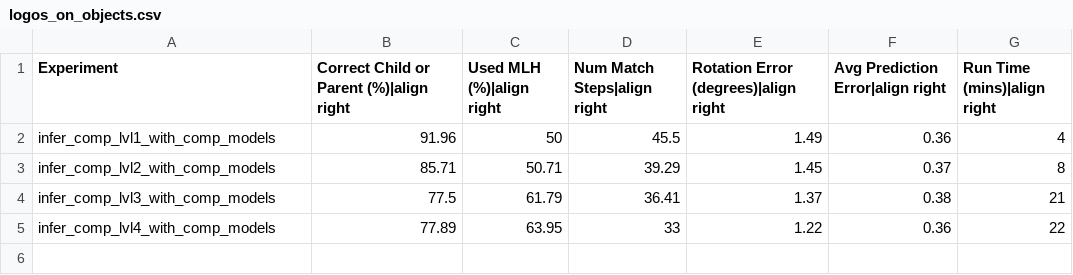
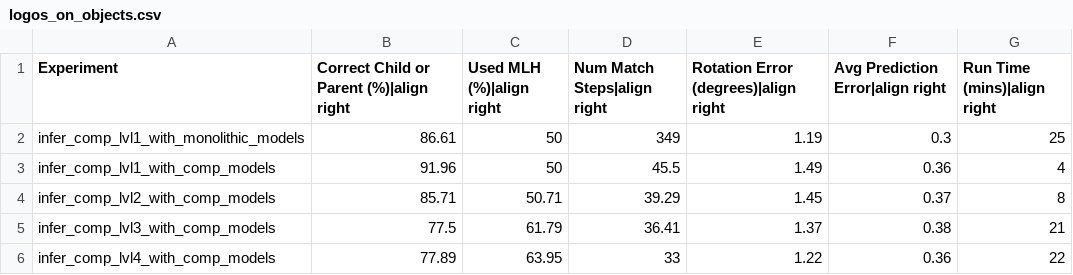
Before and after one commit to vkakerbeck/tbp.monty, a CSV file: benchmarks/results/logos_on_objects.csv, drawn as a sheet.

Commit message:
Add monolithic benchmark metrics

```diff
--- a/benchmarks/results/logos_on_objects.csv
+++ b/benchmarks/results/logos_on_objects.csv
@@ -1,2 +1,3 @@
 Experiment,Correct Child or Parent (%)|align right,Used MLH (%)|align right,Num Match Steps|align right,Rotation Error (degrees)|align right,Avg Prediction Error|align right,Run Time (mins)|align right
+infer_comp_lvl1_with_monolithic_models,86.61,50,349,1.19,0.3,25
 infer_comp_lvl1_with_comp_models,91.96,50,45.5,1.49,0.36,4
```
